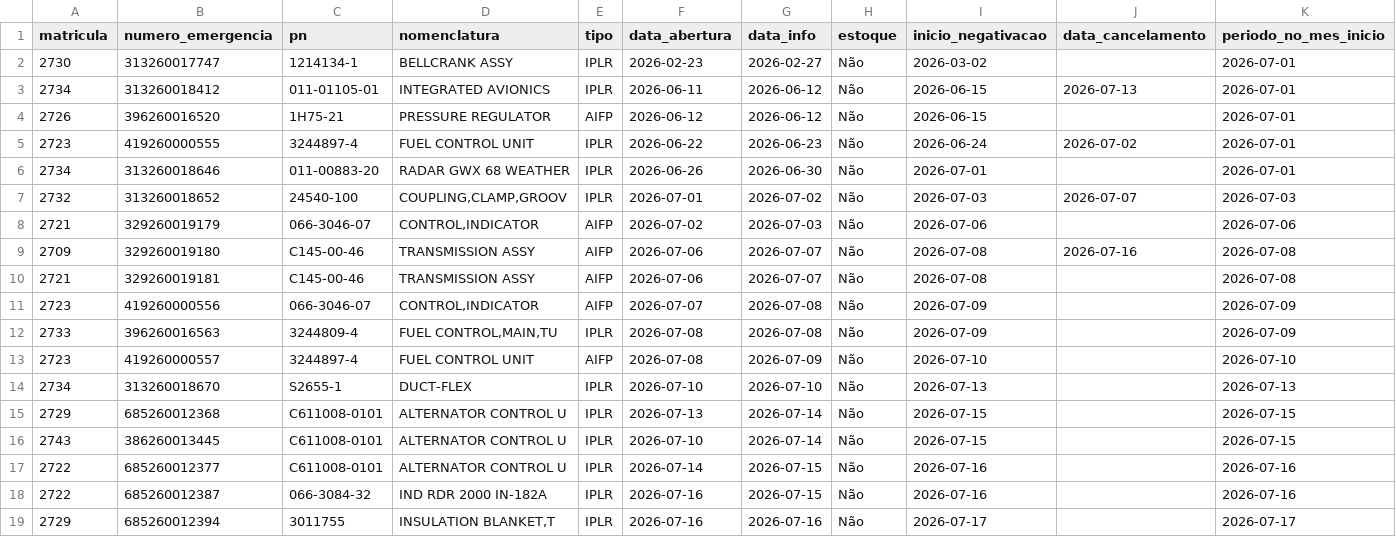
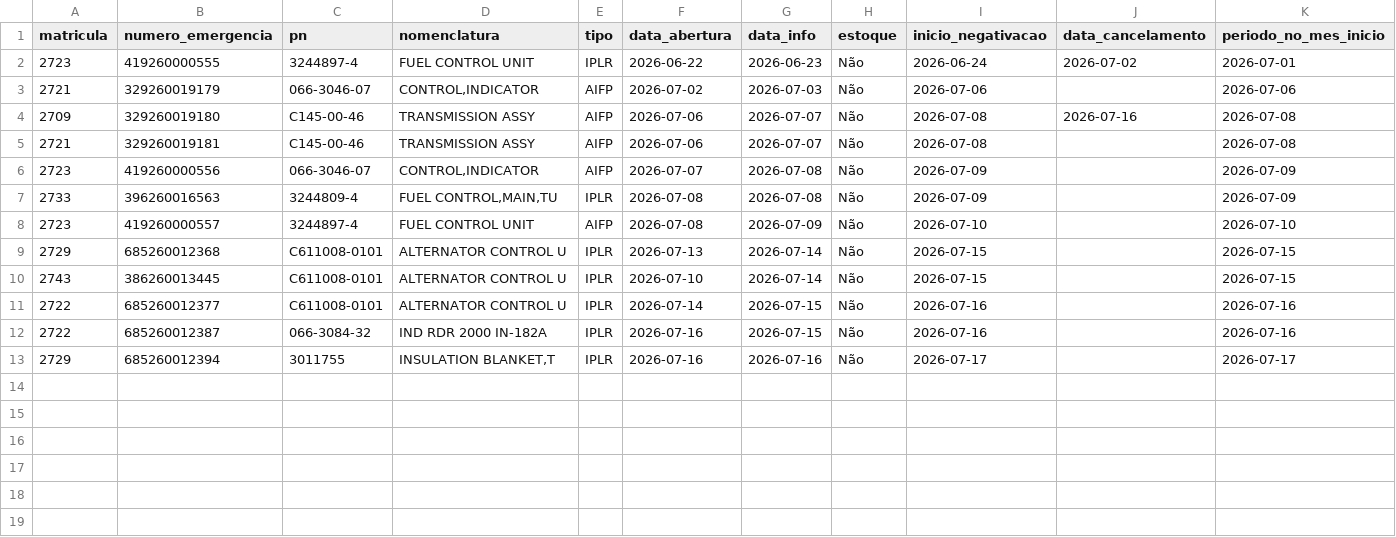
Before and after one commit to wallacedellaney/c98a-pamals, a CSV file: Contrato 005/Dashboard/02_Dados_Tratados/computo_mensal/2026-07_motivos.csv, drawn as a sheet; only a part is shown; rows hold the shown columns only; the diff names each change by its address in the sheet, - before the commit and + after, or states it on an @@ line.

```diff
--- a/Contrato 005/Dashboard/02_Dados_Tratados/computo_mensal/2026-07_motivos.csv
+++ b/Contrato 005/Dashboard/02_Dados_Tratados/computo_mensal/2026-07_motivos.csv
-row 2: 2730 | 313260017747 | 1214134-1 | BELLCRANK ASSY | IPLR | 2026-02-23 | 2026-02-27 | Não | 2026-03-02 |  | 2026-07-01
-row 3: 2734 | 313260018412 | 011-01105-01 | INTEGRATED AVIONICS | IPLR | 2026-06-11 | 2026-06-12 | Não | 2026-06-15 | 2026-07-13 | 2026-07-01
-row 4: 2726 | 396260016520 | 1H75-21 | PRESSURE REGULATOR | AIFP | 2026-06-12 | 2026-06-12 | Não | 2026-06-15 |  | 2026-07-01
-row 6: 2734 | 313260018646 | 011-00883-20 | RADAR GWX 68 WEATHER | IPLR | 2026-06-26 | 2026-06-30 | Não | 2026-07-01 |  | 2026-07-01
-row 7: 2732 | 313260018652 | 24540-100 | COUPLING,CLAMP,GROOV | IPLR | 2026-07-01 | 2026-07-02 | Não | 2026-07-03 | 2026-07-07 | 2026-07-03
-row 14: 2734 | 313260018670 | S2655-1 | DUCT-FLEX | IPLR | 2026-07-10 | 2026-07-10 | Não | 2026-07-13 |  | 2026-07-13
```
Also changed, not shown: Contrato 005/Dashboard/02_Dados_Tratados/computo_mensal/2026-07_matriz.csv, 3 other files.
